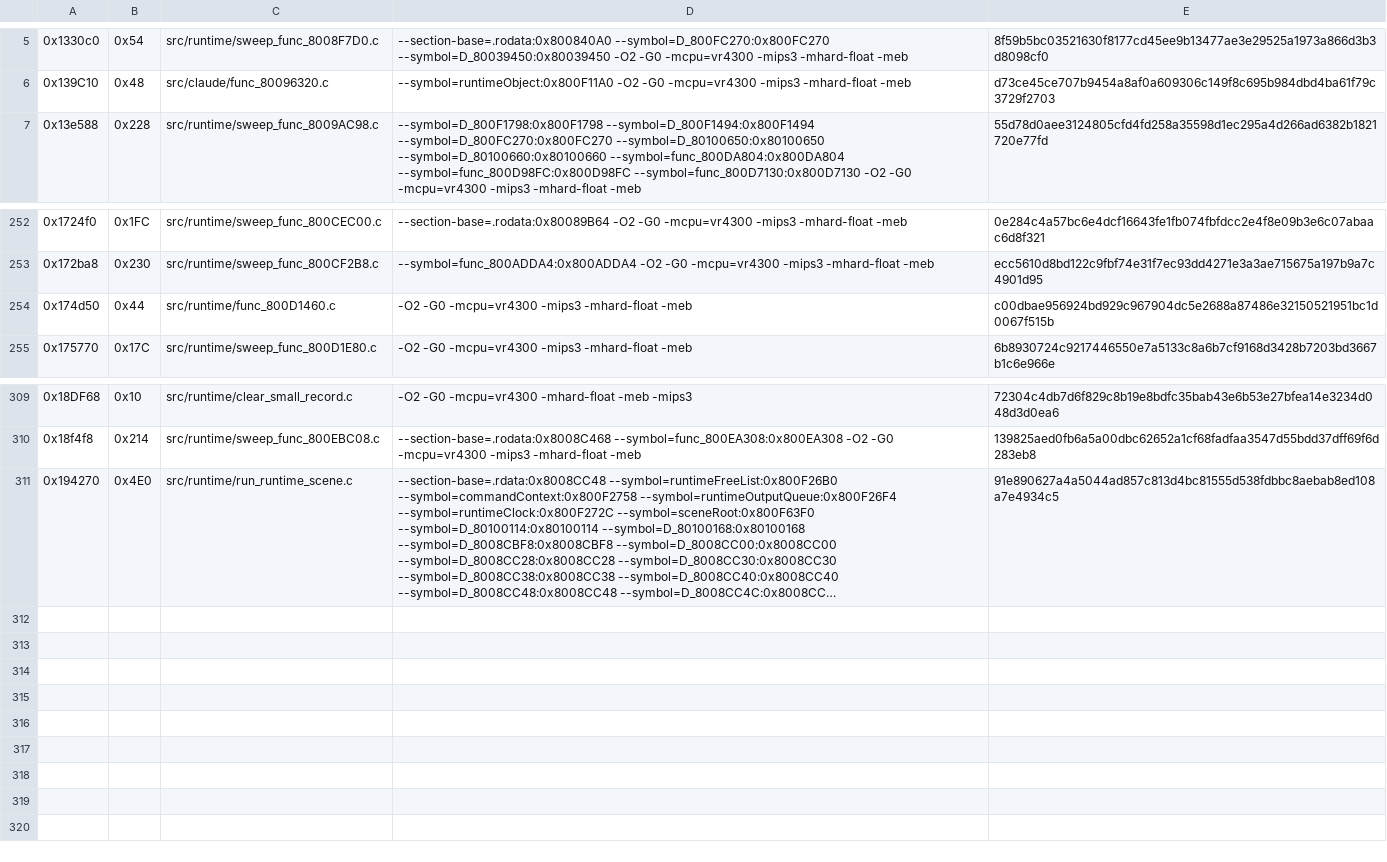
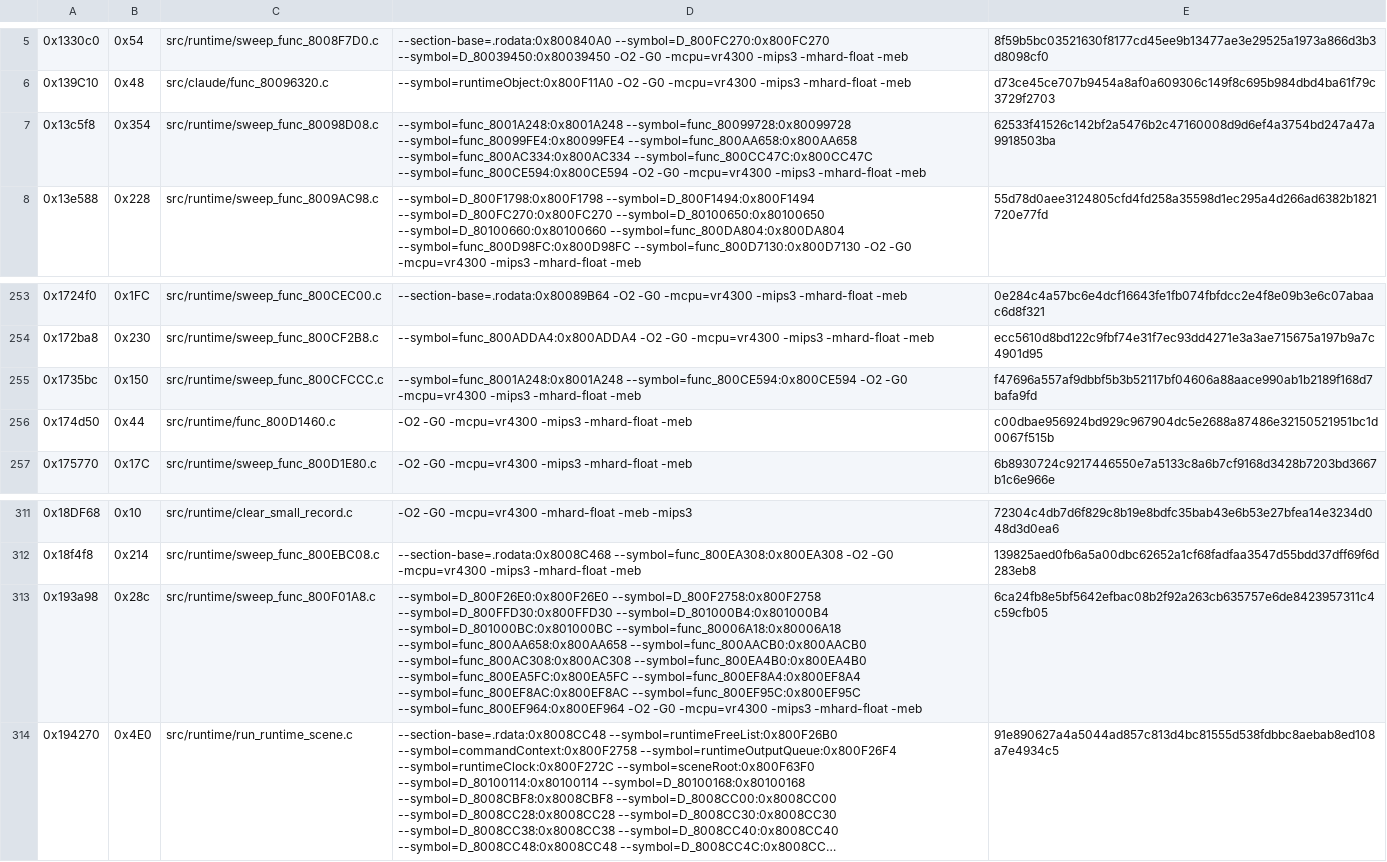
Before and after one commit to TheGh0stShip/Sydney-2000-N64-Prototype, a TSV file: config/runtime/matching_sn.tsv, drawn as a sheet; only a part is shown, gaps mark what is left out; long unchanged cells end in …; the diff names each change by its address in the sheet, - before the commit and + after, or states it on an @@ line.

Commit message:
Replace three runtime assembly functions with exact C

```diff
--- a/config/runtime/matching_sn.tsv
+++ b/config/runtime/matching_sn.tsv
+row 7: 0x13c5f8 | 0x354 | src/runtime/sweep_func_80098D08.c | --symbol=func_8001A248:0x8001A248 --symbol=func_80099728:0x80099728 --symbol=func_80099FE4:0x80099FE4 --symbol=func_800AA658:0x800AA658 --symbol=func_800AC334:0x800AC334 --symbol=func_800CC47C:0x800CC47C --symbol=func_800CE594:0x800CE594 -O2 -G0 -mcpu=vr4300 -mips3 -mhard-float -meb | 62533f41526c142bf2a5476b2c47160008d9d6ef4a3754bd247a47a9918503ba
+row 255: 0x1735bc | 0x150 | src/runtime/sweep_func_800CFCCC.c | --symbol=func_8001A248:0x8001A248 --symbol=func_800CE594:0x800CE594 -O2 -G0 -mcpu=vr4300 -mips3 -mhard-float -meb | f47696a557af9dbbf5b3b52117bf04606a88aace990ab1b2189f168d7bafa9fd
+row 313: 0x193a98 | 0x28c | src/runtime/sweep_func_800F01A8.c | --symbol=D_800F26E0:0x800F26E0 --symbol=D_800F2758:0x800F2758 --symbol=D_800FFD30:0x800FFD30 --symbol=D_801000B4:0x801000B4 --symbol=D_801000BC:0x801000BC --symbol=func_80006A18:0x80006A18 --symbol=func_800AA658:0x800AA658 --symbol=func_800AACB0:0x800AACB0 --symbol=func_800AC308:0x800AC308 --symbol=func_800EA4B0:0x800EA4B0 --symbol=func_800EA5FC:0x800EA5FC --symbol=func_800EF8A4:0x800EF8A4 --symbol=func_800EF8AC:0x800EF8AC --symbol=func_800EF95C:0x800EF95C --symbol=func_800EF964:0x800EF964 -O2 -G0 -mcpu=vr4300 -mips3 -mhard-float -meb | 6ca24fb8e5bf5642efbac08b2f92a263cb635757e6de8423957311c4c59cfb05
```
Also changed, not shown: config/runtime/matching_sweep_sn.tsv, 9 other files.
